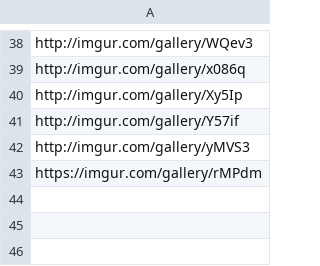
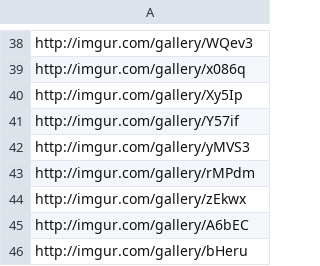
Before and after one commit to amol9/wallp, a CSV file: wallp/db/data/imgur.csv, drawn as a sheet; only a part is shown, gaps mark what is left out.

Commit message:
Fixed imgur scraping code for the new imgur layout. Tested: ok.
Mod: imgur.py
Mod: test_imgur.py - fixed tests: passing
Mod: imgur.csv - added a few new albums

```diff
--- a/wallp/db/data/imgur.csv
+++ b/wallp/db/data/imgur.csv
@@ -42,2 +42,5 @@ http://imgur.com/gallery/Y57if
 http://imgur.com/gallery/yMVS3
-https://imgur.com/gallery/rMPdm
+http://imgur.com/gallery/rMPdm
+http://imgur.com/gallery/zEkwx
+http://imgur.com/gallery/A6bEC
+http://imgur.com/gallery/bHeru
```
Also changed, not shown: 2 other files.
